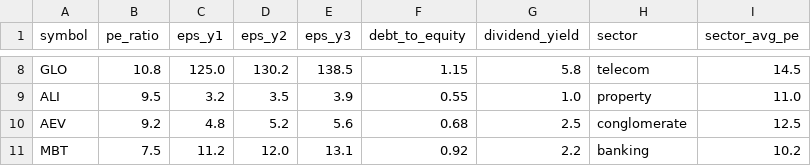
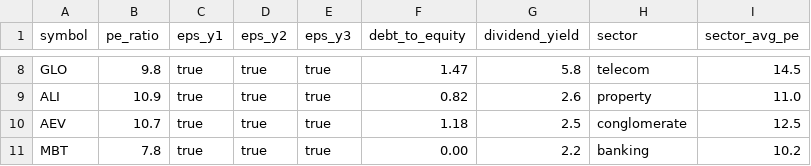
Before and after one commit to investwise122888/investwise-backend, a CSV file: fundamentals.csv, drawn as a sheet; only a part is shown, gaps mark what is left out; the diff covers the shown part only; the diff names each change by its address in the sheet, - before the commit and + after, or states it on an @@ line.

```diff
--- a/fundamentals.csv
+++ b/fundamentals.csv
-B8 (pe_ratio): 10.8
+B8 (pe_ratio): 9.8
-C8 (eps_y1): 125.0
+C8 (eps_y1): true
-D8 (eps_y2): 130.2
+D8 (eps_y2): true
-E8 (eps_y3): 138.5
+E8 (eps_y3): true
-F8 (debt_to_equity): 1.15
+F8 (debt_to_equity): 1.47
-B9 (pe_ratio): 9.5
+B9 (pe_ratio): 10.9
-C9 (eps_y1): 3.2
+C9 (eps_y1): true
-D9 (eps_y2): 3.5
+D9 (eps_y2): true
-E9 (eps_y3): 3.9
+E9 (eps_y3): true
-F9 (debt_to_equity): 0.55
+F9 (debt_to_equity): 0.82
-G9 (dividend_yield): 1.0
+G9 (dividend_yield): 2.6
-B10 (pe_ratio): 9.2
+B10 (pe_ratio): 10.7
-C10 (eps_y1): 4.8
+C10 (eps_y1): true
-D10 (eps_y2): 5.2
+D10 (eps_y2): true
-E10 (eps_y3): 5.6
+E10 (eps_y3): true
-F10 (debt_to_equity): 0.68
+F10 (debt_to_equity): 1.18
-B11 (pe_ratio): 7.5
+B11 (pe_ratio): 7.8
-C11 (eps_y1): 11.2
+C11 (eps_y1): true
-D11 (eps_y2): 12.0
+D11 (eps_y2): true
-E11 (eps_y3): 13.1
+E11 (eps_y3): true
-F11 (debt_to_equity): 0.92
+F11 (debt_to_equity): 0.00
```
Also changed, not shown: 30 edited cells elsewhere in this file.
